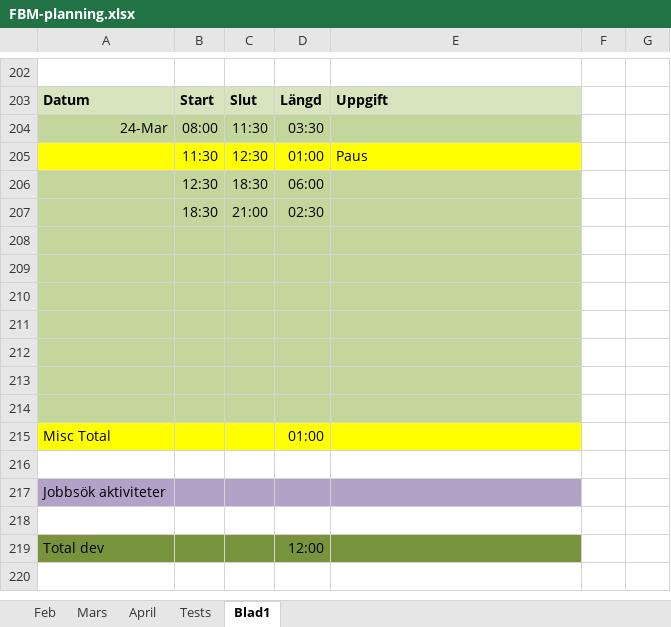
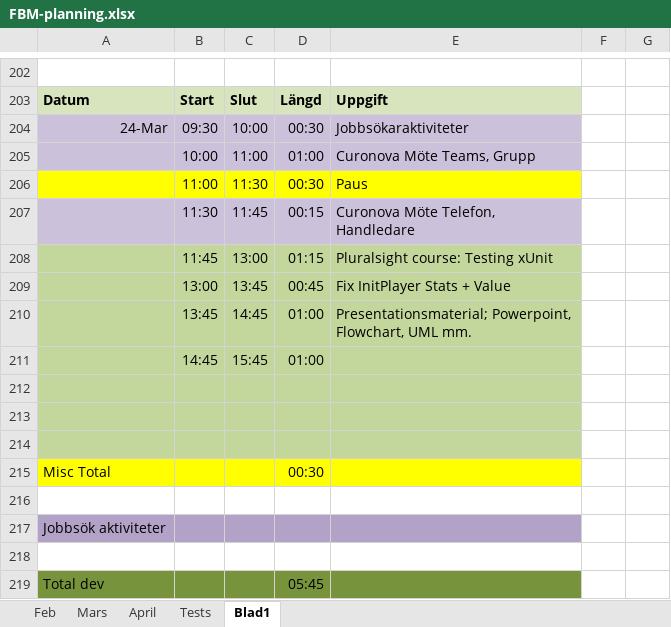
Before and after one commit to MrFusion3000/FuzBallManager, an Excel workbook: FBM-planning.xlsx, sheet Blad1, drawn as a sheet; only a part is shown, gaps mark what is left out; values as stored, in another font and other column widths than the file's, no borders; removed rows and columns are numbered as before the commit, all else as after; the diff names each change by its address in the sheet, - before the commit and + after, or states it on an @@ line.

Commit message:
v0.040 Fix InitPlayers Stats+Value, ListPlayers

```diff
--- a/FBM-planning.xlsx (sheet Blad1)
+++ b/FBM-planning.xlsx (sheet Blad1)
-A204:E204 fill: #C3D69B
+A204:E204 fill: #CCC1DA
-B204: 08:00
+B204: 09:30
-C204: 11:30
+C204: 10:00
-D204: 03:30
+D204: 00:30
-E204: (empty)
+E204: Jobbsökaraktiviteter
+row 205:  | 10:00 | 11:00 | 01:00 | Curonova Möte Teams, Grupp
-B206: 11:30
+B206: 11:00
-C206: 12:30
+C206: 11:30
-D206: 01:00
+D206: 00:30
-row 206:  | 12:30 | 18:30 | 06:00
-row 207:  | 18:30 | 21:00 | 02:30
+row 207:  | 11:30 | 11:45 | 00:15 | Curonova Möte Telefon, Handledare
+row 208:  | 11:45 | 13:00 | 01:15 | Pluralsight course: Testing xUnit
+row 209:  | 13:00 | 13:45 | 00:45 | Fix InitPlayer Stats + Value
+row 210:  | 13:45 | 14:45 | 01:00 | Presentationsmaterial; Powerpoint, Flowchart, UML mm.
+row 211:  | 14:45 | 15:45 | 01:00
-row 211: (empty)
-row 212: (empty)
-row 213: (empty)
-row 214: (empty)
-D215: 01:00
+D215: 00:30
-D219: 12:00
+D219: 05:45
```
Also changed, not shown: 6 other files.
